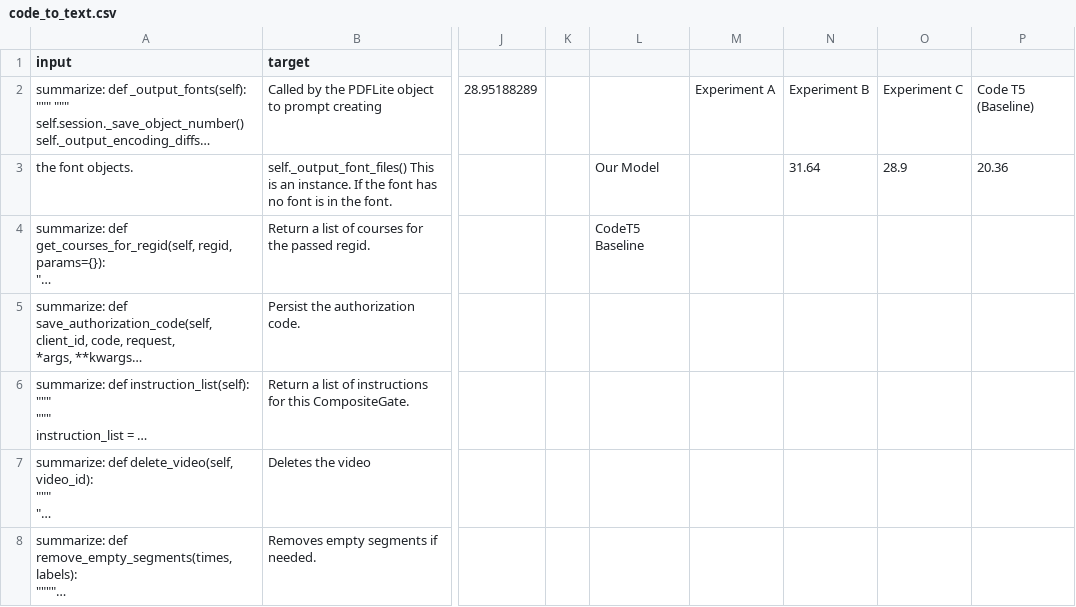
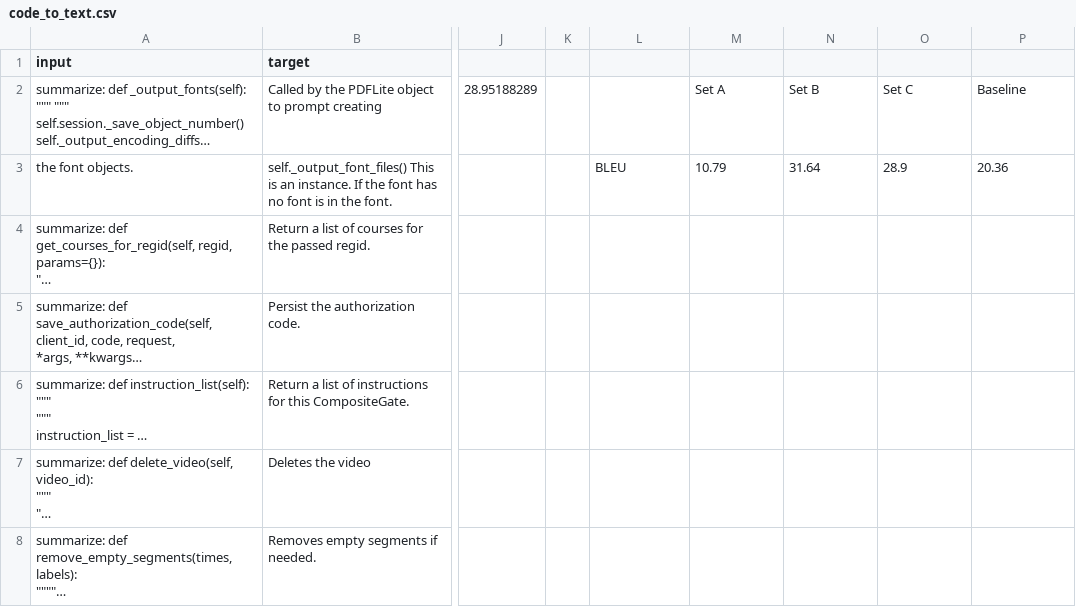
Before and after one commit to Dehbaiyor/IDLFall2021Project, a CSV file: Results/code_to_text.csv, drawn as a sheet; only a part is shown, gaps mark what is left out; long unchanged cells end in …; the diff names each change by its address in the sheet, - before the commit and + after, or states it on an @@ line.

```diff
--- a/Results/code_to_text.csv
+++ b/Results/code_to_text.csv
-M2: Experiment A
+M2: Set A
-N2: Experiment B
+N2: Set B
-O2: Experiment C
+O2: Set C
-P2: Code T5 (Baseline)
+P2: Baseline
-L3: Our Model
+L3: BLEU
-M3: (empty)
+M3: 10.79
-L4: CodeT5 Baseline
+L4: (empty)
```
Also changed, not shown: Results/text_to_code.csv, 1 other file.
